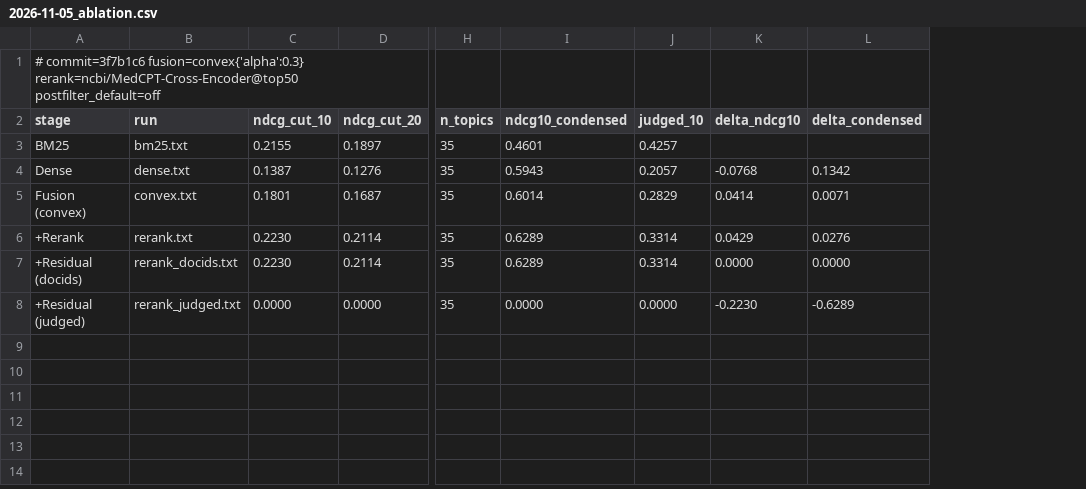
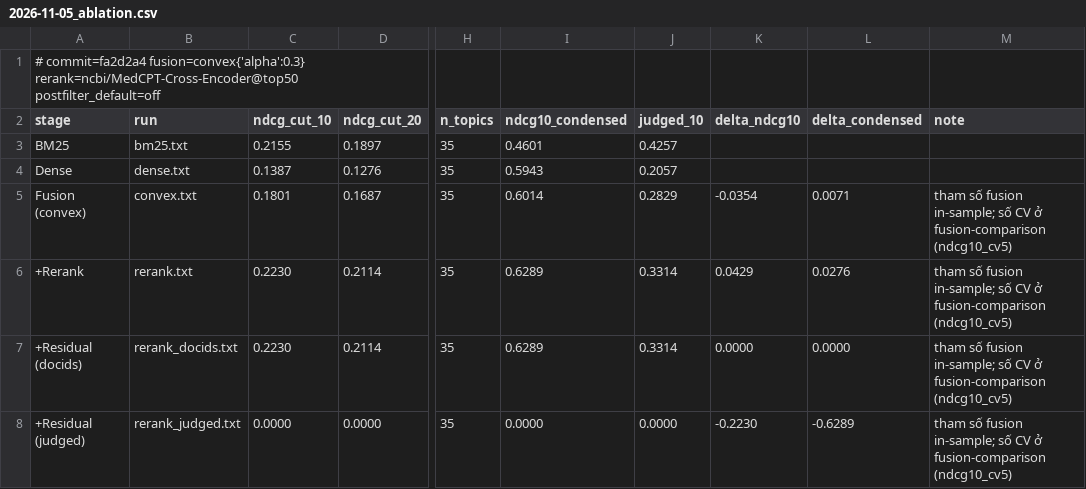
Before and after one commit to GenAI-k71-Team-12/IT5411-Project_TREC_COVID, a CSV file: results/2026-11-05_ablation.csv, drawn as a sheet; only a part is shown, gaps mark what is left out; the diff names each change by its address in the sheet, - before the commit and + after, or states it on an @@ line.

Commit message:
docs(evaluate): refresh ablation results with branch-aware deltas

```diff
--- a/results/2026-11-05_ablation.csv
+++ b/results/2026-11-05_ablation.csv
+column M (note), rows 5-8: all tham số fusion in-sample; số CV ở fusion-comparison (ndcg10_cv5)
-A1 (stage): # commit=3f7b1c6 fusion=convex{'alpha':0.3} rerank=ncbi/MedCPT-Cross-Encoder@top50…
+A1 (stage): # commit=fa2d2a4 fusion=convex{'alpha':0.3} rerank=ncbi/MedCPT-Cross-Encoder@top50…
-K4 (delta_ndcg10): -0.0768
+K4 (delta_ndcg10): (empty)
-L4 (delta_condensed): 0.1342
+L4 (delta_condensed): (empty)
-K5 (delta_ndcg10): 0.0414
+K5 (delta_ndcg10): -0.0354
```
Also changed, not shown: 1 other file.
